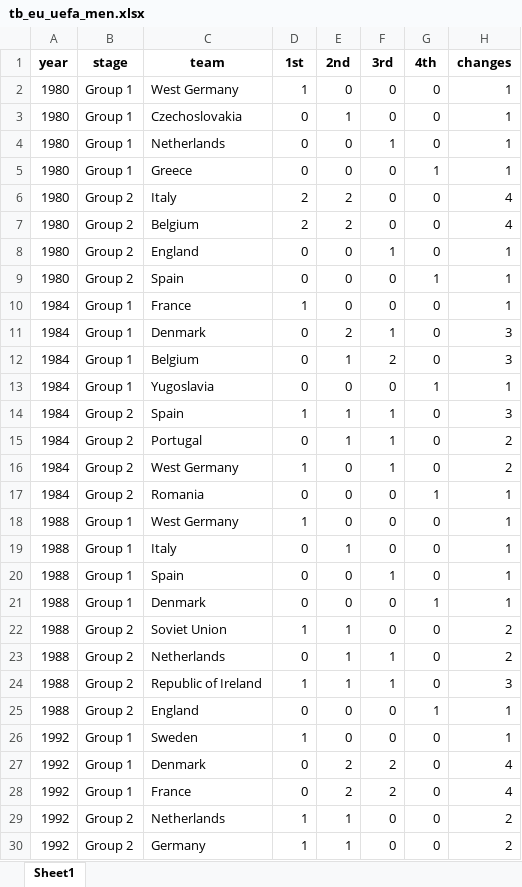
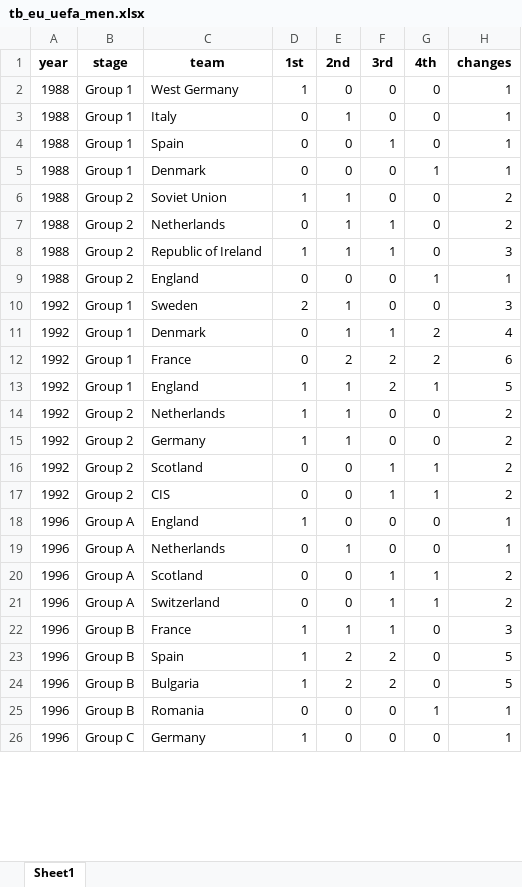
Before and after one commit to AEGDDI/tiebreak_wc, an Excel workbook: data/out/wiki/men/uefa/eu/tb_eu_uefa_men.xlsx, sheet Sheet1, drawn as a sheet; only a part is shown; the shorter side is filled out with more unchanged rows; values as stored, in another font and other column widths than the file's, no borders; removed rows and columns are numbered as before the commit, all else as after; the diff covers the shown part only; the diff names each change by its address in the sheet, - before the commit and + after, or states it on an @@ line.

```diff
--- a/data/out/wiki/men/uefa/eu/tb_eu_uefa_men.xlsx (sheet Sheet1)
+++ b/data/out/wiki/men/uefa/eu/tb_eu_uefa_men.xlsx (sheet Sheet1)
-row 2: 1980 | Group 1 | West Germany | 1 | 0 | 0 | 0 | 1
-row 3: 1980 | Group 1 | Czechoslovakia | 0 | 1 | 0 | 0 | 1
-row 4: 1980 | Group 1 | Netherlands | 0 | 0 | 1 | 0 | 1
-row 5: 1980 | Group 1 | Greece | 0 | 0 | 0 | 1 | 1
-row 6: 1980 | Group 2 | Italy | 2 | 2 | 0 | 0 | 4
-row 7: 1980 | Group 2 | Belgium | 2 | 2 | 0 | 0 | 4
-row 8: 1980 | Group 2 | England | 0 | 0 | 1 | 0 | 1
-row 9: 1980 | Group 2 | Spain | 0 | 0 | 0 | 1 | 1
-row 10: 1984 | Group 1 | France | 1 | 0 | 0 | 0 | 1
-row 11: 1984 | Group 1 | Denmark | 0 | 2 | 1 | 0 | 3
-row 12: 1984 | Group 1 | Belgium | 0 | 1 | 2 | 0 | 3
-row 13: 1984 | Group 1 | Yugoslavia | 0 | 0 | 0 | 1 | 1
-row 14: 1984 | Group 2 | Spain | 1 | 1 | 1 | 0 | 3
-row 15: 1984 | Group 2 | Portugal | 0 | 1 | 1 | 0 | 2
-row 16: 1984 | Group 2 | West Germany | 1 | 0 | 1 | 0 | 2
-row 17: 1984 | Group 2 | Romania | 0 | 0 | 0 | 1 | 1
-D10 (1st): 1
+D10 (1st): 2
-E10 (2nd): 0
+E10 (2nd): 1
-H10 (changes): 1
+H10 (changes): 3
-E11 (2nd): 2
+E11 (2nd): 1
-F11 (3rd): 2
+F11 (3rd): 1
-G11:G12 (4th): 0
+G11:G12 (4th): 2
-H12 (changes): 4
+H12 (changes): 6
+row 13: 1992 | Group 1 | England | 1 | 1 | 2 | 1 | 5
```
Also changed, not shown: 18 edited cells elsewhere in this sheet, data/out/kaggle/fifa/standings_wc_fifa_men.xlsx, data/out/kaggle/fifa/third_teams_fifa_men.xlsx, 15 other files.
